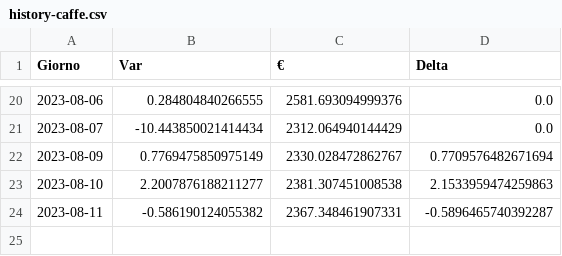
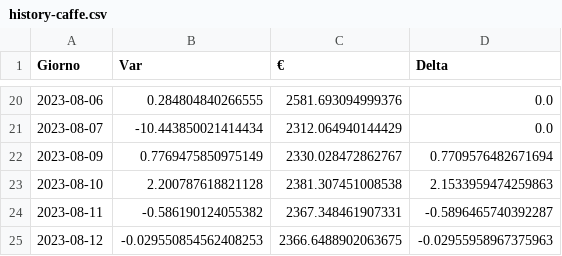
Before and after one commit to CronosVirus00/panterah-exchange, a CSV file: history-caffe.csv, drawn as a sheet; only a part is shown, gaps mark what is left out.

Commit message:
upload updated csv

```diff
--- a/history-caffe.csv
+++ b/history-caffe.csv
@@ -22,3 +22,4 @@ Giorno,Var,€,Delta
 2023-08-09,0.7769475850975149,2330.028472862767,0.7709576482671694
-2023-08-10,2.2007876188211277,2381.307451008538,2.1533959474259863
+2023-08-10,2.200787618821128,2381.307451008538,2.1533959474259863
 2023-08-11,-0.586190124055382,2367.348461907331,-0.5896465740392287
+2023-08-12,-0.029550854562408253,2366.6488902063675,-0.02955958967375963
```
